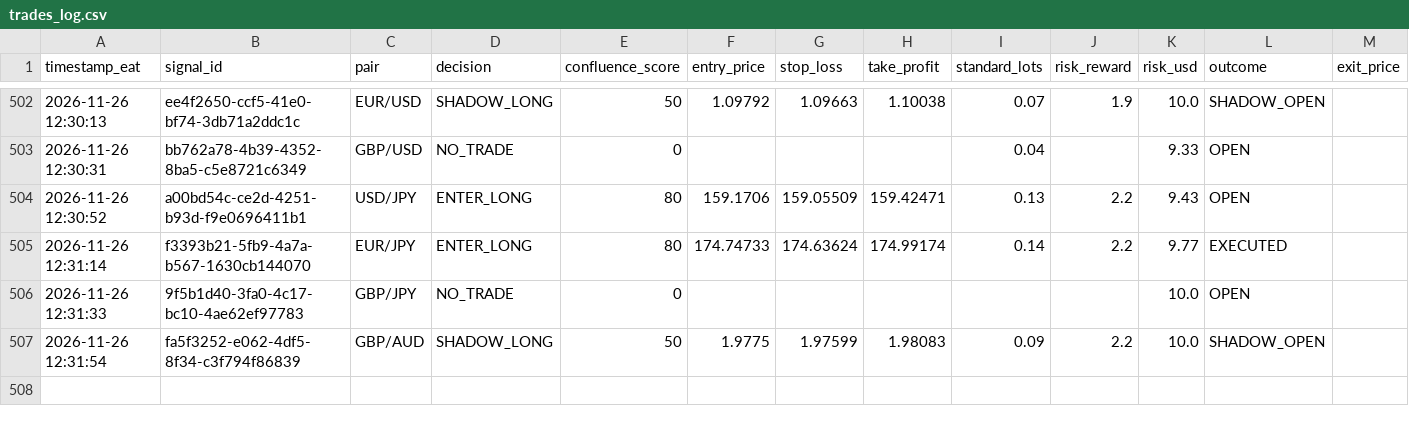
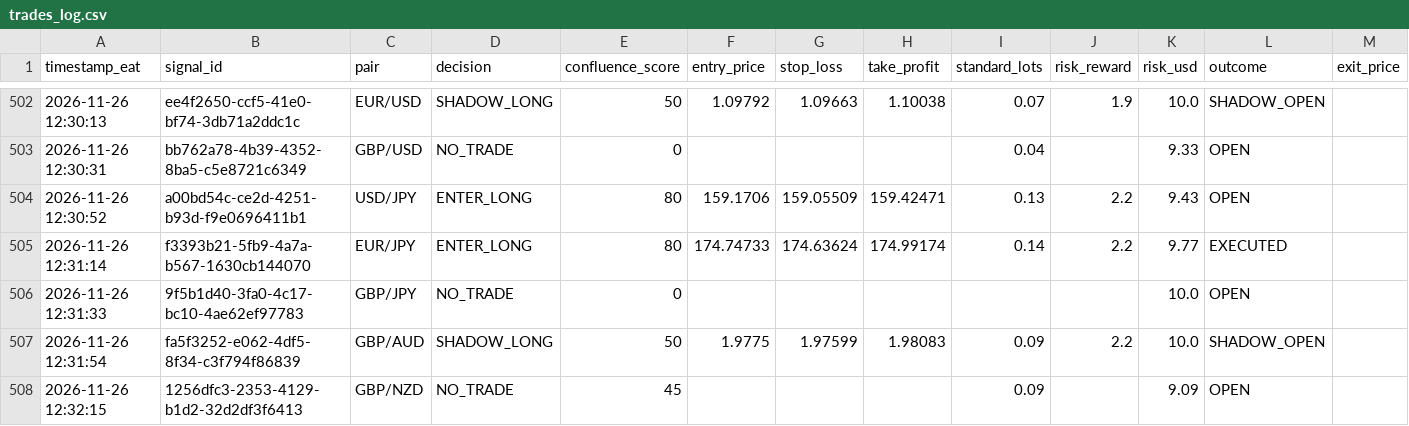
Before and after one commit to Kidu27/ai-trading-copilot, a CSV file: trades_log.csv, drawn as a sheet; only a part is shown, gaps mark what is left out; rows hold the shown columns only; the diff names each change by its address in the sheet, - before the commit and + after, or states it on an @@ line.

Commit message:
[memory] Scan cycle completed & outcomes tracked (trades_log.csv)

```diff
--- a/trades_log.csv
+++ b/trades_log.csv
+row 508: 2026-11-26 12:32:15 | 1256dfc3-2353-4129-b1d2-32d2df3f6413 | GBP/NZD | NO_TRADE | 45 |  |  |  | 0.09 |  | 9.09 | OPEN
```
